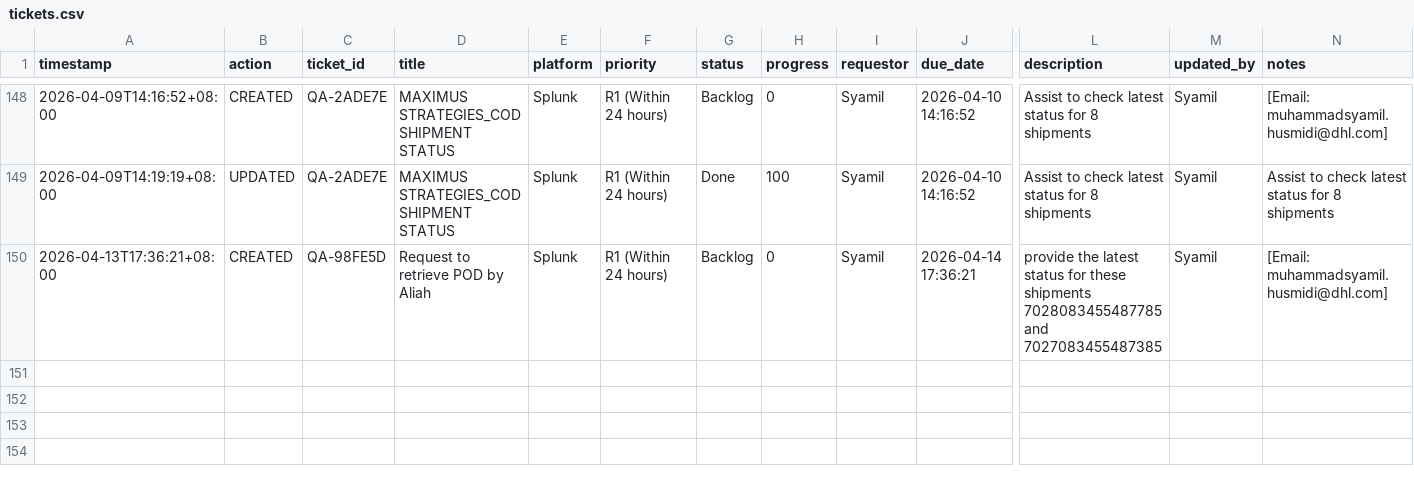
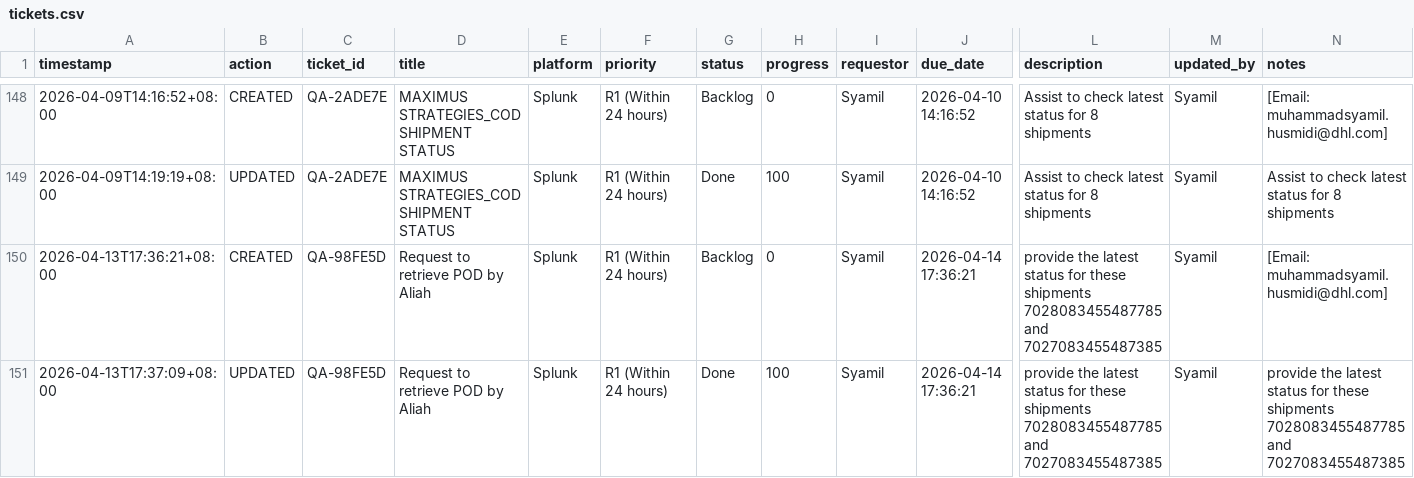
Before and after one commit to serol13/MY_opsX, a CSV file: tickets.csv, drawn as a sheet; only a part is shown, gaps mark what is left out; rows hold the shown columns only; the diff names each change by its address in the sheet, - before the commit and + after, or states it on an @@ line.

Commit message:
[UPDATED] QA-98FE5D by Syamil — 2026-04-13T17:37

```diff
--- a/tickets.csv
+++ b/tickets.csv
+row 151: 2026-04-13T17:37:09+08:00 | UPDATED | QA-98FE5D | Request to retrieve POD by Aliah | Splunk | R1 (Within 24 hours) | Done | 100 | Syamil | 2026-04-14 17:36:21 | provide the latest status for these shipments 7028083455487785 and 7027083455487385 | Syamil | provide the latest status for these shipments 7028083455487785 and 7027083455487385
```
